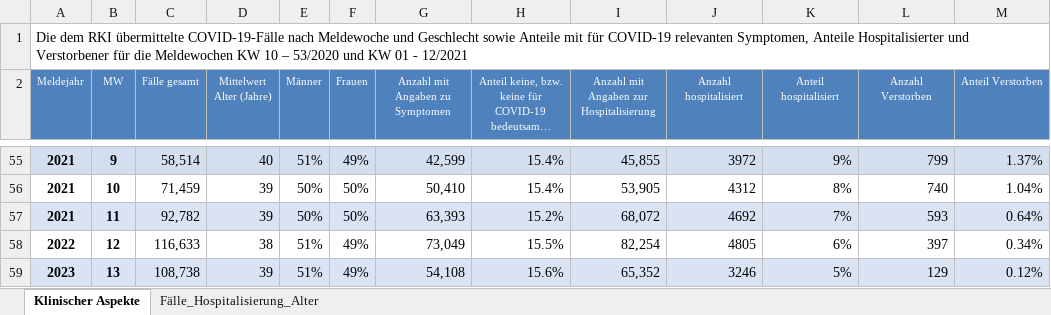
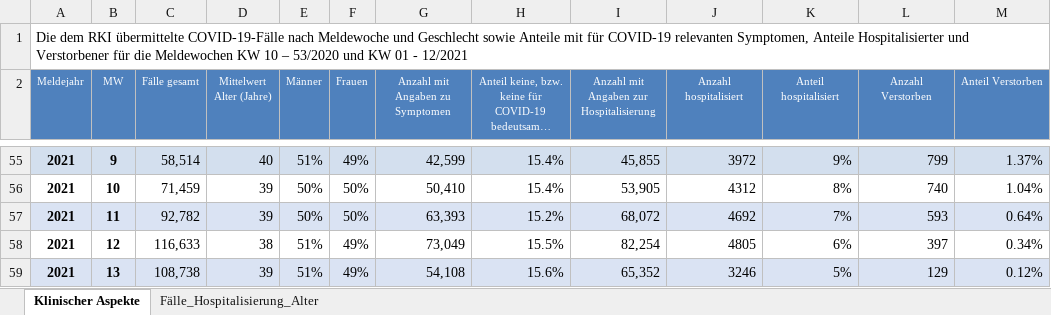
Before and after one commit to ofenloch/rki-data-evaluation, an Excel workbook: rki-data/RKI-Klinische-Aspekte.xlsx, sheet Klinischer Aspekte, drawn as a sheet; only a part is shown, gaps mark what is left out; long unchanged cells end in …; values as stored, in another font and other column widths than the file's, no borders; the diff names each change by its address in the sheet, - before the commit and + after, or states it on an @@ line.

```diff
--- a/rki-data/RKI-Klinische-Aspekte.xlsx (sheet Klinischer Aspekte)
+++ b/rki-data/RKI-Klinische-Aspekte.xlsx (sheet Klinischer Aspekte)
-A58 (Meldejahr): 2022
+A58 (Meldejahr): 2021
-A59 (Meldejahr): 2023
+A59 (Meldejahr): 2021
```
Also changed, not shown: rki-data/RKI-Fallzahlen_Kum_Tab.xlsx, rki-data/RKI-Nowcasting_Zahlen.xlsx.
